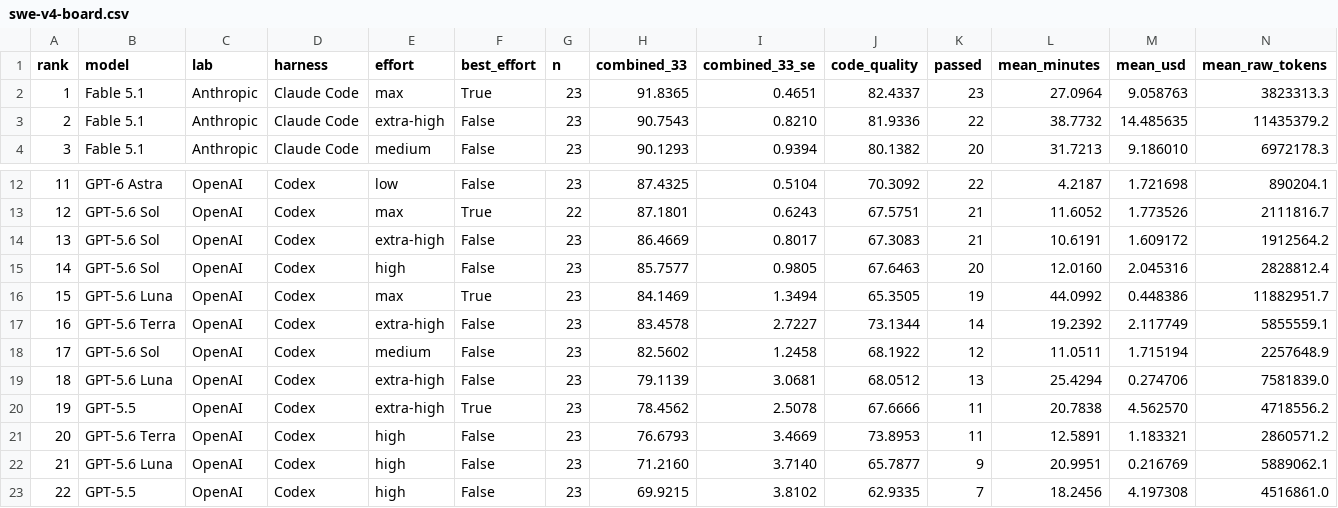
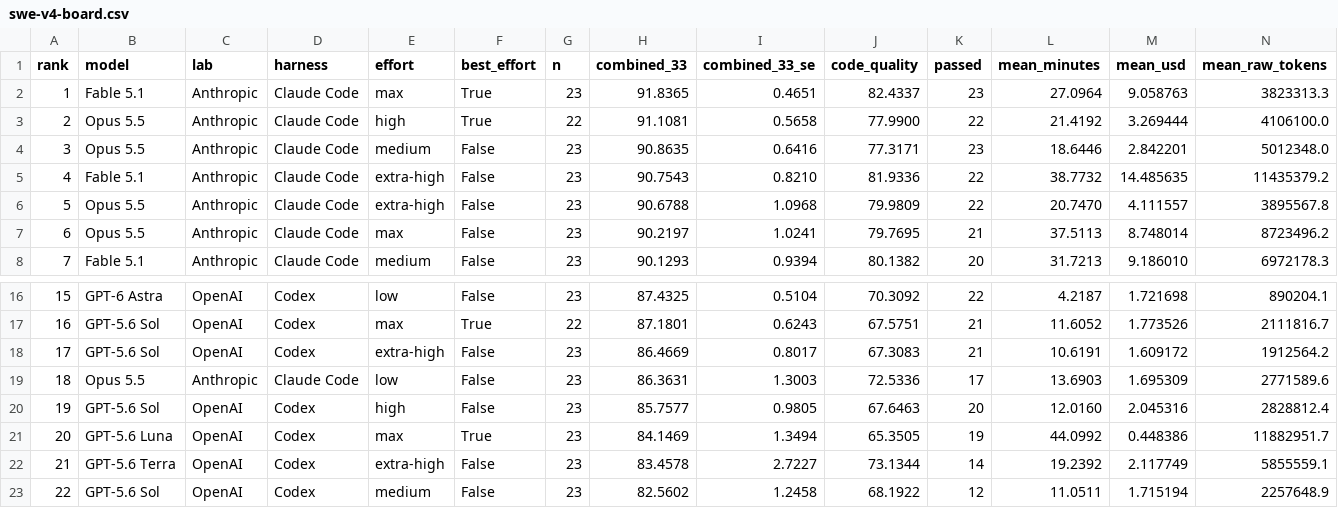
Before and after one commit to morganlinton/VulcanBenchCOM, a CSV file: assets/data/swe-v4-board.csv, drawn as a sheet; only a part is shown, gaps mark what is left out; the shorter side is filled out with more unchanged rows; addresses are those after the commit; rows hold the shown columns only; the diff names each change by its address in the sheet, - before the commit and + after, or states it on an @@ line.

```diff
--- a/assets/data/swe-v4-board.csv
+++ b/assets/data/swe-v4-board.csv
+row 3: 2 | Opus 5.5 | Anthropic | Claude Code | high | True | 22 | 91.1081 | 0.5658 | 77.9900 | 22 | 21.4192 | 3.269444 | 4106100.0
+row 4: 3 | Opus 5.5 | Anthropic | Claude Code | medium | False | 23 | 90.8635 | 0.6416 | 77.3171 | 23 | 18.6446 | 2.842201 | 5012348.0
@@ column A (rank) renumbered from row 5 down @@
+row 6: 5 | Opus 5.5 | Anthropic | Claude Code | extra-high | False | 23 | 90.6788 | 1.0968 | 79.9809 | 22 | 20.7470 | 4.111557 | 3895567.8
+row 7: 6 | Opus 5.5 | Anthropic | Claude Code | max | False | 23 | 90.2197 | 1.0241 | 79.7695 | 21 | 37.5113 | 8.748014 | 8723496.2
+row 19: 18 | Opus 5.5 | Anthropic | Claude Code | low | False | 23 | 86.3631 | 1.3003 | 72.5336 | 17 | 13.6903 | 1.695309 | 2771589.6
```
Also changed, not shown: assets/data/routine-v1-board.csv, 23 other files.
